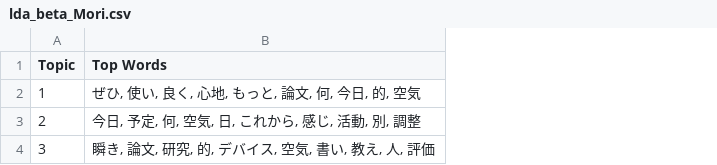
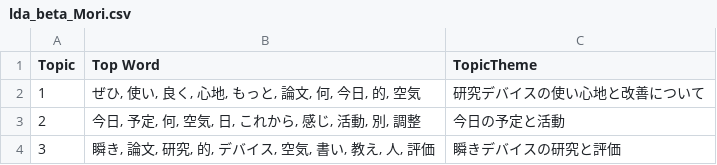
Before and after one commit to john-ichigogasuki/Analytics, a CSV file: Analyzed/LDA/positive_opinion/lda_beta_Mori.csv, drawn as a sheet; the diff names each change by its address in the sheet, - before the commit and + after, or states it on an @@ line.

```diff
--- a/Analyzed/LDA/positive_opinion/lda_beta_Mori.csv
+++ b/Analyzed/LDA/positive_opinion/lda_beta_Mori.csv
+column C (TopicTheme), rows 2-4: 研究デバイスの使い心地と改善について | 今日の予定と活動 | 瞬きデバイスの研究と評価
-B1: Top Words
+B1: Top Word
```
Also changed, not shown: Analyzed/LDA/negative_opinion/lda_alpha_Pang.csv, Analyzed/LDA/negative_opinion/lda_alpha_Sakai.csv, 10 other files.
